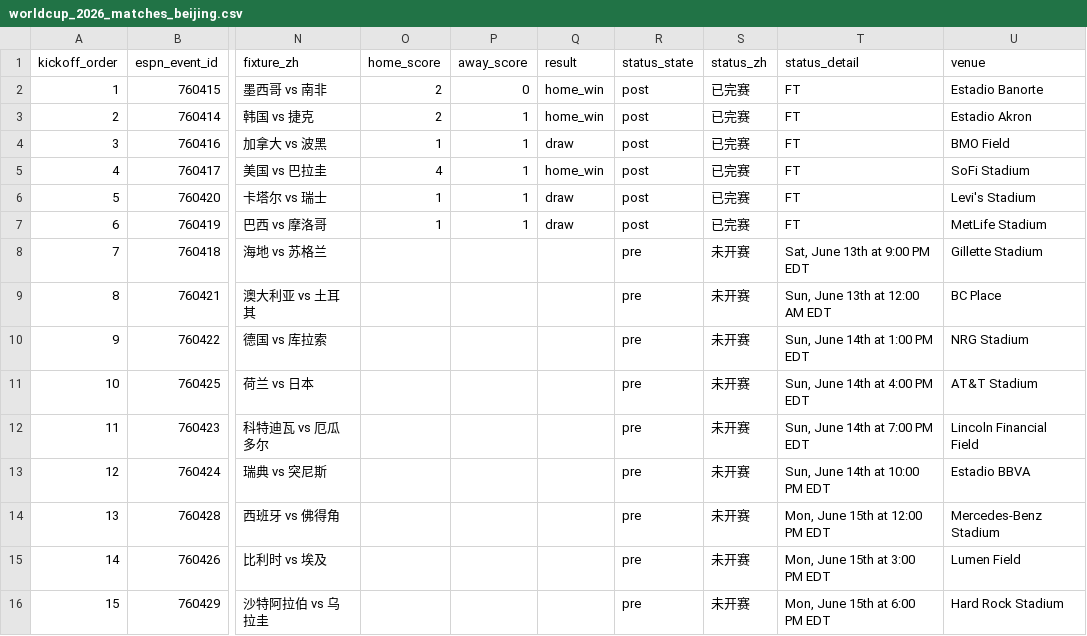
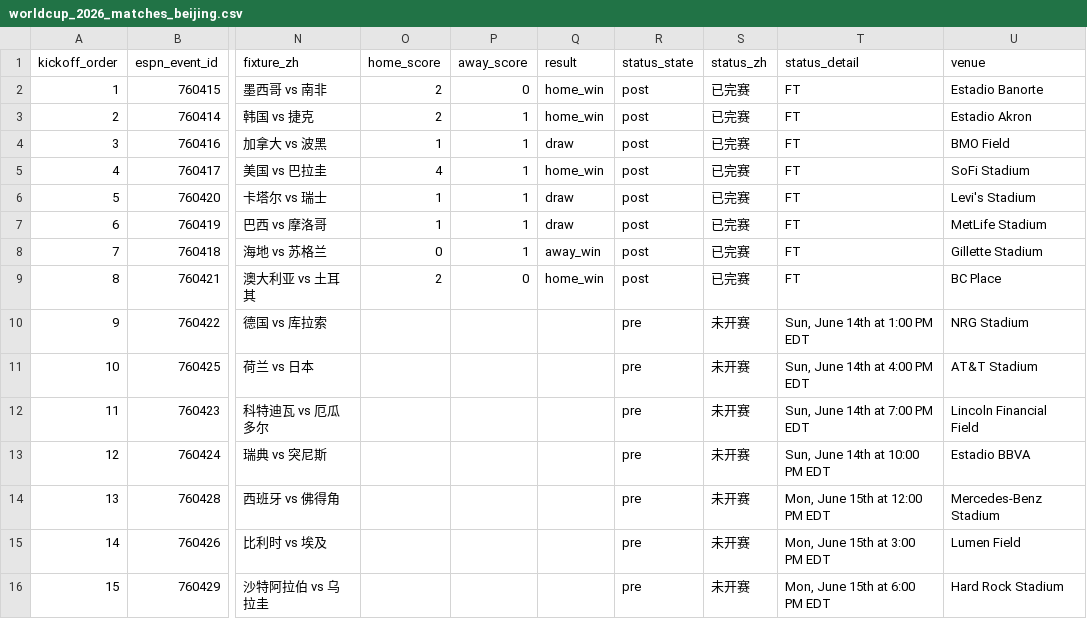
Before and after one commit to quwang86-debug/worldcup-jingcai, a CSV file: data/worldcup_2026_matches_beijing.csv, drawn as a sheet; only a part is shown, gaps mark what is left out; the diff names each change by its address in the sheet, - before the commit and + after, or states it on an @@ line.

```diff
--- a/data/worldcup_2026_matches_beijing.csv
+++ b/data/worldcup_2026_matches_beijing.csv
-O8 (home_score): (empty)
+O8 (home_score): 0
-P8 (away_score): (empty)
+P8 (away_score): 1
-Q8 (result): (empty)
+Q8 (result): away_win
-R8:R9 (status_state): pre
+R8:R9 (status_state): post
-S8:S9 (status_zh): 未开赛
+S8:S9 (status_zh): 已完赛
-T8 (status_detail): Sat, June 13th at 9:00 PM EDT
+T8 (status_detail): FT
-O9 (home_score): (empty)
+O9 (home_score): 2
-P9 (away_score): (empty)
+P9 (away_score): 0
-Q9 (result): (empty)
+Q9 (result): home_win
-T9 (status_detail): Sun, June 13th at 12:00 AM EDT
+T9 (status_detail): FT
```
Also changed, not shown: 3 other files.
